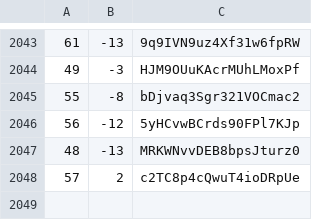
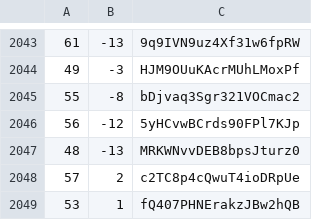
Before and after one commit to martinjc/action-and-map, a CSV file: web/data/data.csv, drawn as a sheet; only a part is shown, gaps mark what is left out.

Commit message:
update

```diff
--- a/web/data/data.csv
+++ b/web/data/data.csv
@@ -2048 +2048,2 @@
 57,2,c2TC8p4cQwuT4ioDRpUe
+53,1,fQ407PHNErakzJBw2hQB
```
